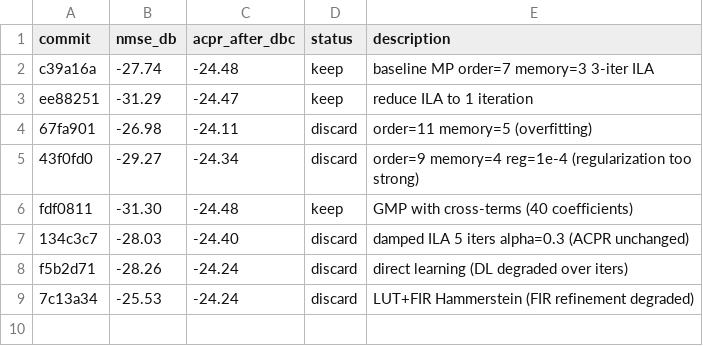
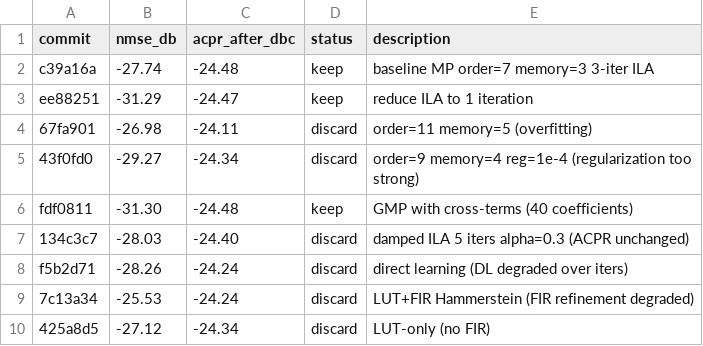
Before and after one commit to issamemari/autoresearch, a TSV file: results.tsv, drawn as a sheet; the diff names each change by its address in the sheet, - before the commit and + after, or states it on an @@ line.

Commit message:
results: LUT-only (NMSE=-27.12, ACPR=-24.34, discard)

```diff
--- a/results.tsv
+++ b/results.tsv
+row 10: 425a8d5 | -27.12 | -24.34 | discard | LUT-only (no FIR)
```
Also changed, not shown: 1 other file.
